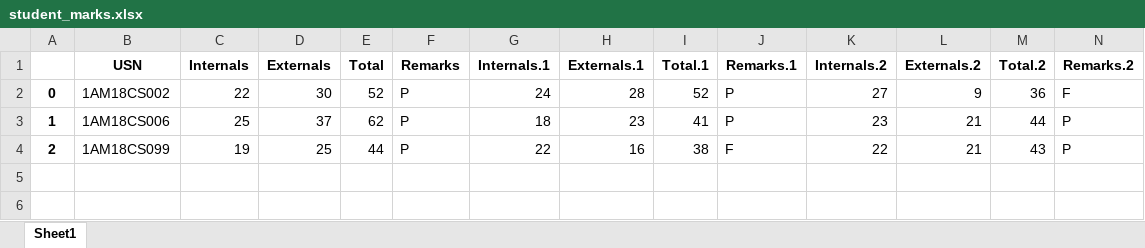
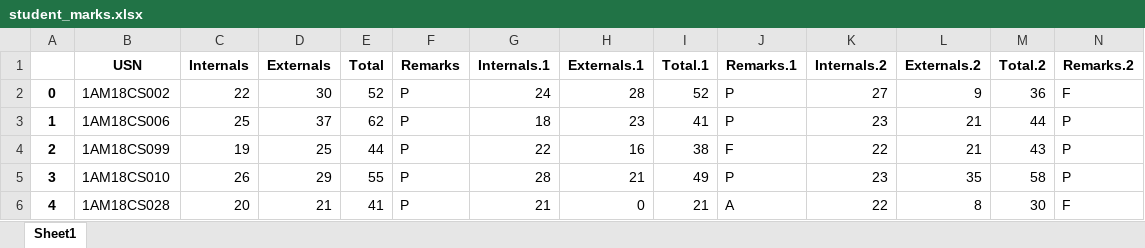
Before and after one commit to k22shreyas/Automated-Result-Analyzer, an Excel workbook: result/student_marks.xlsx, sheet Sheet1, drawn as a sheet; only a part is shown; values as stored, in another font and other column widths than the file's, no borders; rows hold the shown columns only; the diff names each change by its address in the sheet, - before the commit and + after, or states it on an @@ line.

```diff
--- a/result/student_marks.xlsx (sheet Sheet1)
+++ b/result/student_marks.xlsx (sheet Sheet1)
+row 5: 3 | 1AM18CS010 | 26 | 29 | 55 | P | 28 | 21 | 49 | P | 23 | 35 | 58 | P
+row 6: 4 | 1AM18CS028 | 20 | 21 | 41 | P | 21 | 0 | 21 | A | 22 | 8 | 30 | F
```
Also changed, not shown: 14 other files.
